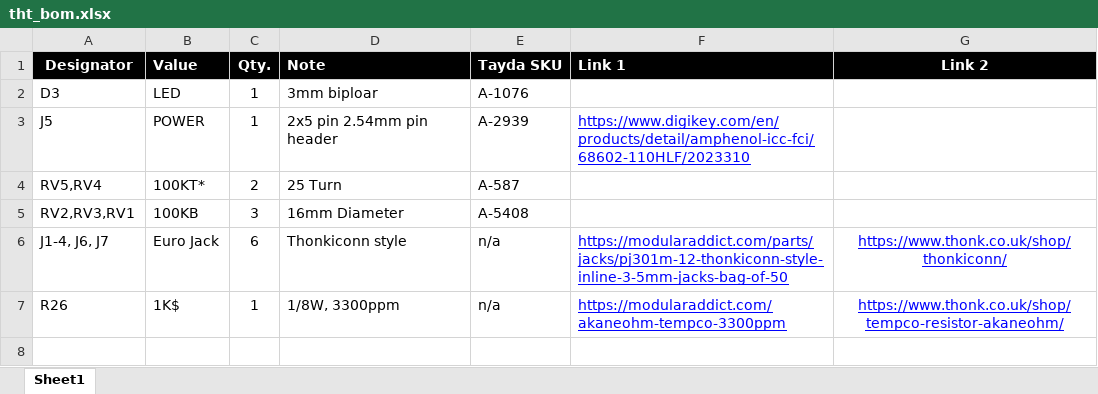
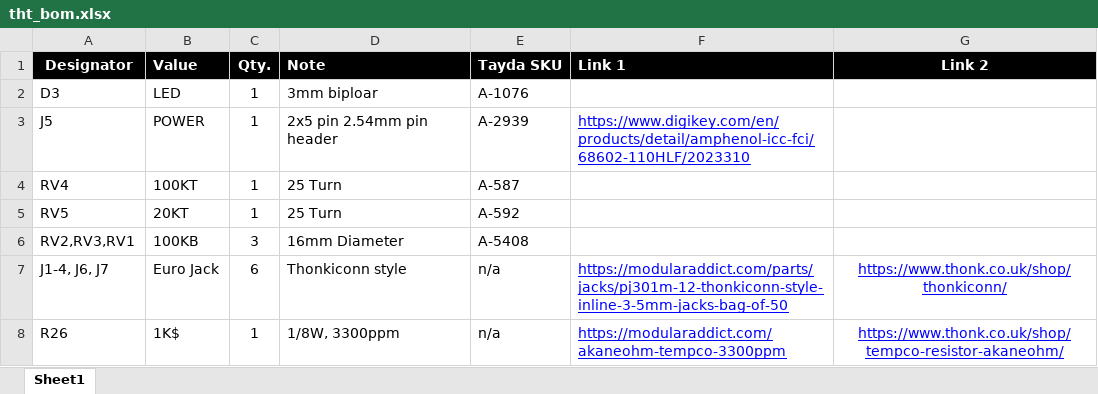
Before and after one commit to odeliy/waveform, an Excel workbook: VCO/Assembly/tht_bom.xlsx, sheet Sheet1, drawn as a sheet; values as stored, in another font and other column widths than the file's, no borders; charts and pictures not drawn; the diff names each change by its address in the sheet, - before the commit and + after, or states it on an @@ line.

```diff
--- a/VCO/Assembly/tht_bom.xlsx (sheet Sheet1)
+++ b/VCO/Assembly/tht_bom.xlsx (sheet Sheet1)
-A4 (Designator): RV5,RV4
+A4 (Designator): RV4
-B4 (Value): 100KT*
+B4 (Value): 100KT
-C4 (Qty.): 2
+C4 (Qty.): 1
+row 5: RV5 | 20KT | 1 | 25 Turn | A-592
```
Also changed, not shown: VCO/Assembly/smd_bom.xlsx, VCO/Assembly/smd_cpl.xlsx, 11 other files.
